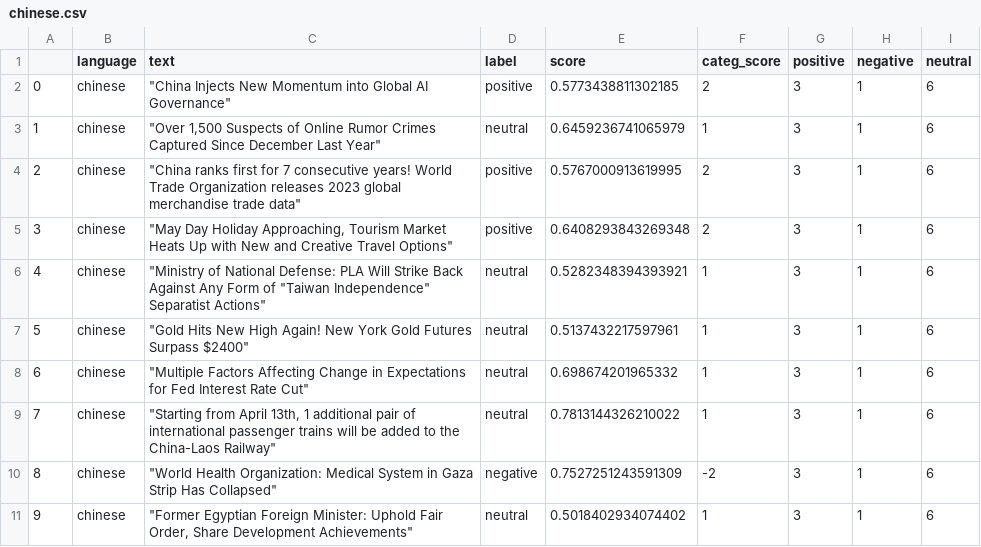
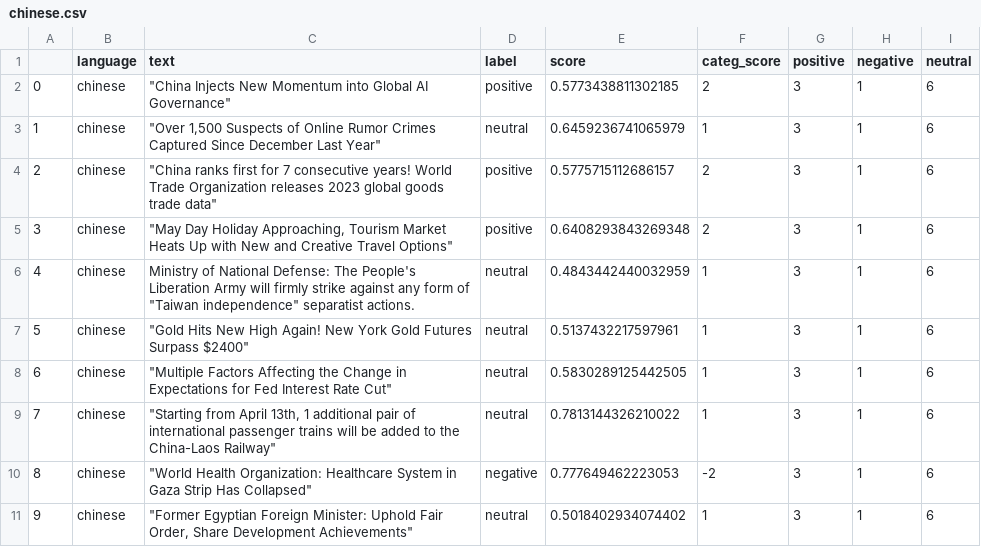
Before and after one commit to mfhan/translatenews, a CSV file: chinese.csv, drawn as a sheet.

```diff
--- a/chinese.csv
+++ b/chinese.csv
@@ -3,9 +3,9 @@
 1,chinese,"""Over 1,500 Suspects of Online Rumor Crimes Captured Since December Last Year""",neutral,0.6459236741065979,1,3,1,6
-2,chinese,"""China ranks first for 7 consecutive years! World Trade Organization releases 2023 global merchandise trade data""",positive,0.5767000913619995,2,3,1,6
+2,chinese,"""China ranks first for 7 consecutive years! World Trade Organization releases 2023 global goods trade data""",positive,0.5775715112686157,2,3,1,6
 3,chinese,"""May Day Holiday Approaching, Tourism Market Heats Up with New and Creative Travel Options""",positive,0.6408293843269348,2,3,1,6
-4,chinese,"""Ministry of National Defense: PLA Will Strike Back Against Any Form of ""Taiwan Independence"" Separatist Actions""",neutral,0.5282348394393921,1,3,1,6
+4,chinese,"Ministry of National Defense: The People's Liberation Army will firmly strike against any form of ""Taiwan independence"" separatist actions.",neutral,0.4843442440032959,1,3,1,6
 5,chinese,"""Gold Hits New High Again! New York Gold Futures Surpass $2400""",neutral,0.5137432217597961,1,3,1,6
-6,chinese,"""Multiple Factors Affecting Change in Expectations for Fed Interest Rate Cut""",neutral,0.698674201965332,1,3,1,6
+6,chinese,"""Multiple Factors Affecting the Change in Expectations for Fed Interest Rate Cut""",neutral,0.5830289125442505,1,3,1,6
 7,chinese,"""Starting from April 13th, 1 additional pair of international passenger trains will be added to the China-Laos Railway""",neutral,0.7813144326210022,1,3,1,6
-8,chinese,"""World Health Organization: Medical System in Gaza Strip Has Collapsed""",negative,0.7527251243591309,-2,3,1,6
+8,chinese,"""World Health Organization: Healthcare System in Gaza Strip Has Collapsed""",negative,0.777649462223053,-2,3,1,6
 9,chinese,"""Former Egyptian Foreign Minister: Uphold Fair Order, Share Development Achievements""",neutral,0.5018402934074402,1,3,1,6
```
